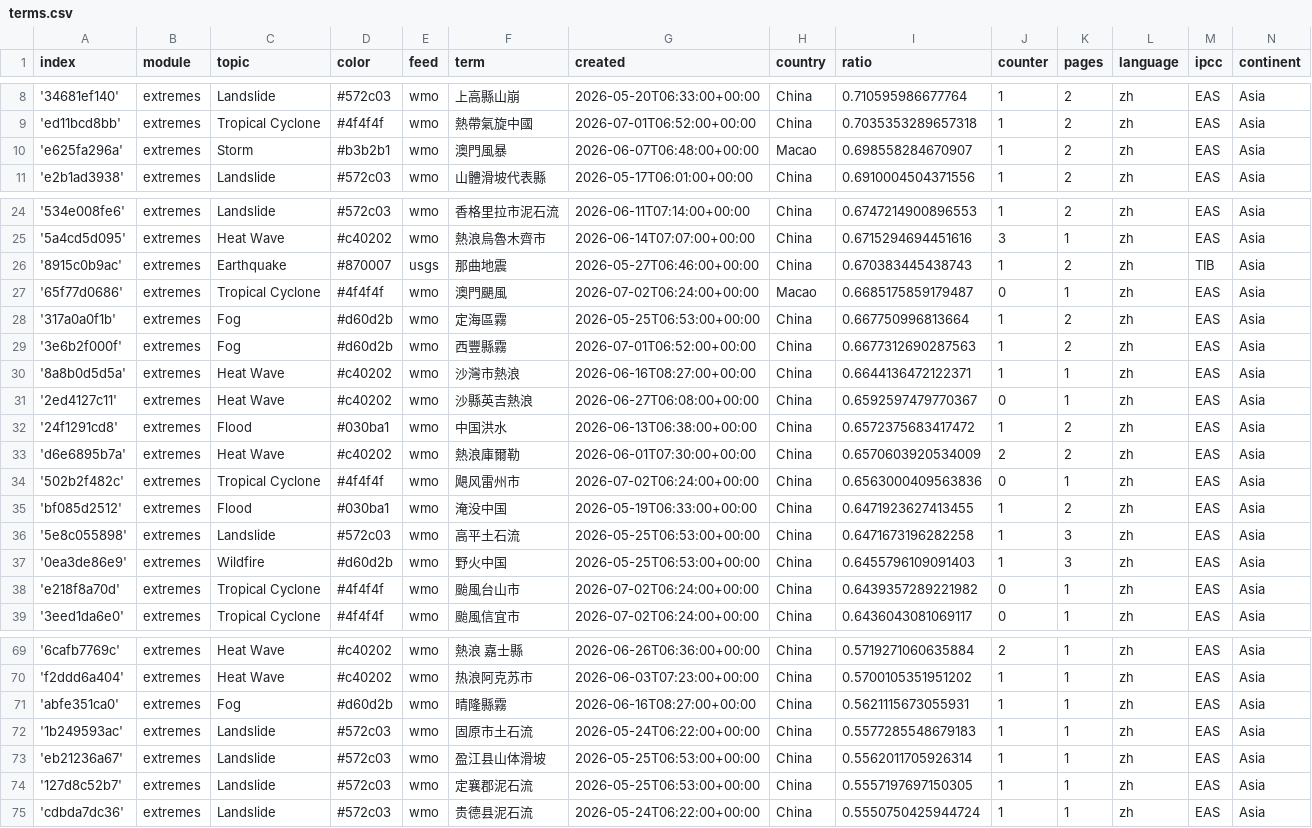
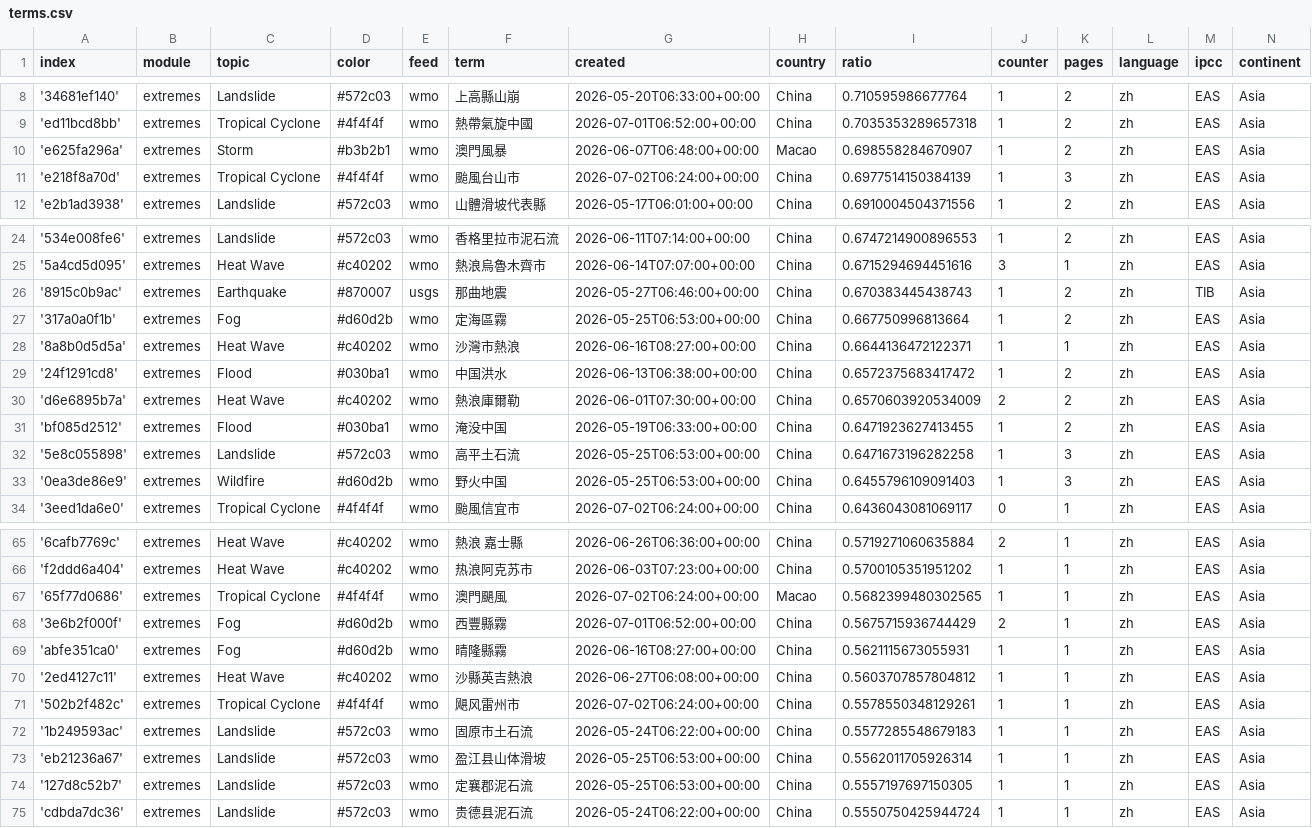
Before and after one commit to tapio-22-Digitale-Methoden-News/chineseExtremes, a CSV file: terms.csv, drawn as a sheet; only a part is shown, gaps mark what is left out; removed rows and columns are numbered as before the commit, all else as after; the diff covers the shown part only; the diff names each change by its address in the sheet, - before the commit and + after, or states it on an @@ line.

```diff
--- a/terms.csv
+++ b/terms.csv
+row 11: 'e218f8a70d' | extremes | Tropical Cyclone | #4f4f4f | wmo | 颱風台山市 | 2026-07-02T06:24:00+00:00 | China | 0.6977514150384139 | 1 | 3 | zh | EAS | Asia
-row 27: '65f77d0686' | extremes | Tropical Cyclone | #4f4f4f | wmo | 澳門颶風 | 2026-07-02T06:24:00+00:00 | Macao | 0.6685175859179487 | 0 | 1 | zh | EAS | Asia
-row 29: '3e6b2f000f' | extremes | Fog | #d60d2b | wmo | 西豐縣霧 | 2026-07-01T06:52:00+00:00 | China | 0.6677312690287563 | 1 | 2 | zh | EAS | Asia
-row 31: '2ed4127c11' | extremes | Heat Wave | #c40202 | wmo | 沙縣英吉熱浪 | 2026-06-27T06:08:00+00:00 | China | 0.6592597479770367 | 0 | 1 | zh | EAS | Asia
-row 34: '502b2f482c' | extremes | Tropical Cyclone | #4f4f4f | wmo | 飓风雷州市 | 2026-07-02T06:24:00+00:00 | China | 0.6563000409563836 | 0 | 1 | zh | EAS | Asia
-row 38: 'e218f8a70d' | extremes | Tropical Cyclone | #4f4f4f | wmo | 颱風台山市 | 2026-07-02T06:24:00+00:00 | China | 0.6439357289221982 | 0 | 1 | zh | EAS | Asia
+row 67: '65f77d0686' | extremes | Tropical Cyclone | #4f4f4f | wmo | 澳門颶風 | 2026-07-02T06:24:00+00:00 | Macao | 0.5682399480302565 | 1 | 1 | zh | EAS | Asia
+row 68: '3e6b2f000f' | extremes | Fog | #d60d2b | wmo | 西豐縣霧 | 2026-07-01T06:52:00+00:00 | China | 0.5675715936744429 | 2 | 1 | zh | EAS | Asia
+row 70: '2ed4127c11' | extremes | Heat Wave | #c40202 | wmo | 沙縣英吉熱浪 | 2026-06-27T06:08:00+00:00 | China | 0.5603707857804812 | 1 | 1 | zh | EAS | Asia
+row 71: '502b2f482c' | extremes | Tropical Cyclone | #4f4f4f | wmo | 飓风雷州市 | 2026-07-02T06:24:00+00:00 | China | 0.5578550348129261 | 1 | 1 | zh | EAS | Asia
```
Also changed, not shown: 1 added row and 1 removed row elsewhere in this file, 1 other file.
